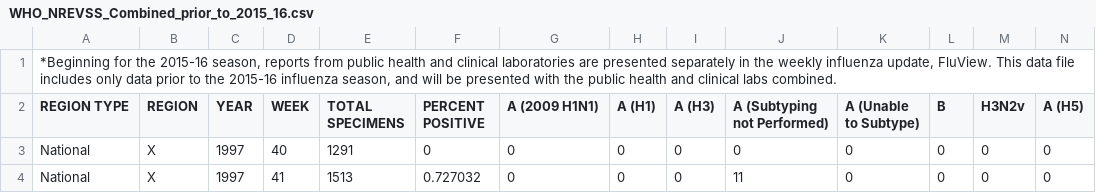
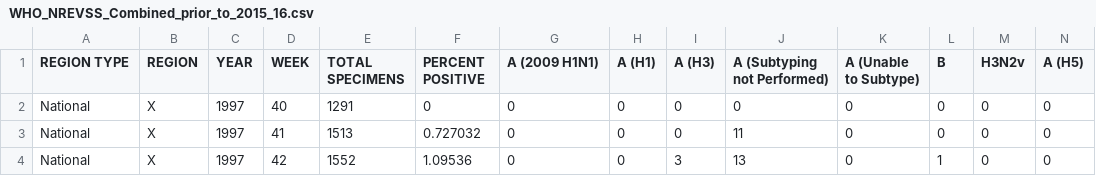
Before and after one commit to aiman01nad/aml_roma_project, a CSV file: dataset/WHO_NREVSS_Combined_prior_to_2015_16.csv, drawn as a sheet; only a part is shown; the shorter side is filled out with more unchanged rows.

```diff
--- a/dataset/WHO_NREVSS_Combined_prior_to_2015_16.csv
+++ b/dataset/WHO_NREVSS_Combined_prior_to_2015_16.csv
@@ -1,2 +1 @@
-"*Beginning for the 2015-16 season, reports from public health and clinical laboratories are presented separately in the weekly influenza update, FluView.  This data file includes only data prior to the 2015-16 influenza season, and will be presented with the public health and clinical labs combined."
 REGION TYPE,REGION,YEAR,WEEK,TOTAL SPECIMENS,PERCENT POSITIVE,A (2009 H1N1),A (H1),A (H3),A (Subtyping not Performed),A (Unable to Subtype),B,H3N2v,A (H5)
```
Also changed, not shown: dataset/ILINet.csv, dataset/WHO_NREVSS_Clinical_Labs.csv, 4 other files.
